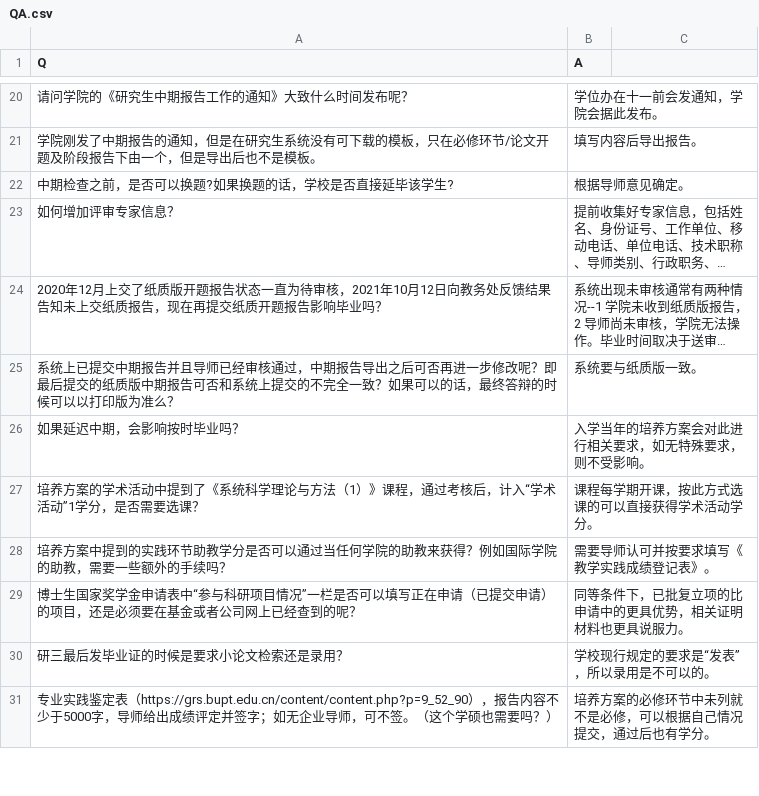
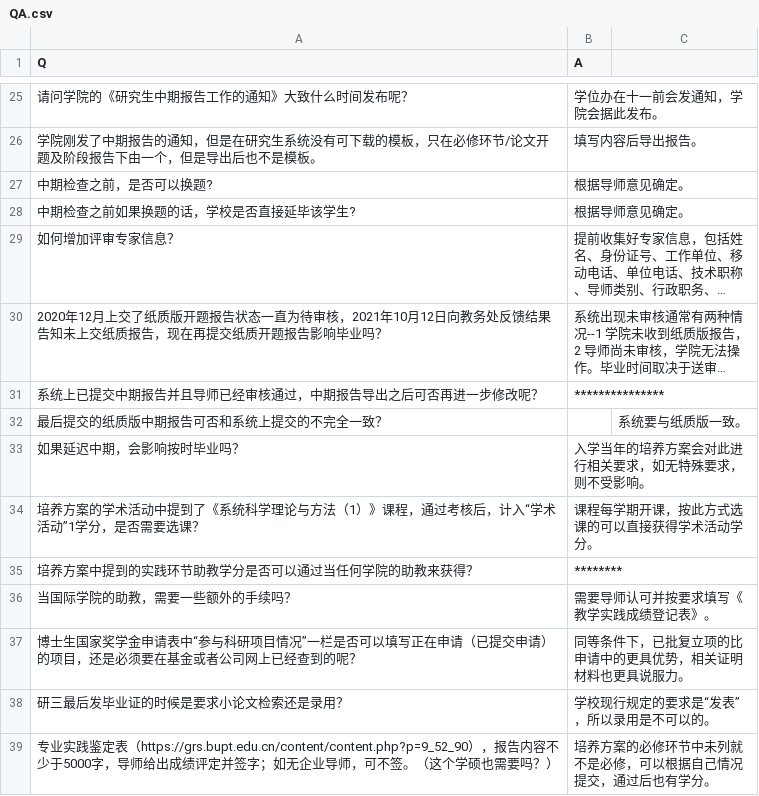
Before and after one commit to Marloweeee/EduAdminQASystem, a CSV file: data/QA.csv, drawn as a sheet; only a part is shown, gaps mark what is left out; long unchanged cells end in …; removed rows and columns are numbered as before the commit, all else as after; the diff covers the shown part only; the diff names each change by its address in the sheet, - before the commit and + after, or states it on an @@ line.

Commit message:
====QA文件更新====

```diff
--- a/data/QA.csv
+++ b/data/QA.csv
+row 27: 中期检查之前，是否可以换题? | 根据导师意见确定。
-A28 (Q): 中期检查之前，是否可以换题?如果换题的话，学校是否直接延毕该学生?
+A28 (Q): 中期检查之前如果换题的话，学校是否直接延毕该学生?
-row 25: 系统上已提交中期报告并且导师已经审核通过，中期报告导出之后可否再进一步修改呢？即最后提交的纸质版中期报告可否和系统上提交的不完全一致？如果可以的话，最终答辩的时候可以以打印版为准么？ | 系统要与纸质版一致。
+row 31: 系统上已提交中期报告并且导师已经审核通过，中期报告导出之后可否再进一步修改呢？ | ***************
+row 32: 最后提交的纸质版中期报告可否和系统上提交的不完全一致？ |  | 系统要与纸质版一致。
+row 35: 培养方案中提到的实践环节助教学分是否可以通过当任何学院的助教来获得？ | ********
-A36 (Q): 培养方案中提到的实践环节助教学分是否可以通过当任何学院的助教来获得？例如国际学院的助教，需要一些额外的手续吗？
+A36 (Q): 当国际学院的助教，需要一些额外的手续吗？
```
Also changed, not shown: 14 added rows and 12 edited cells elsewhere in this file.
